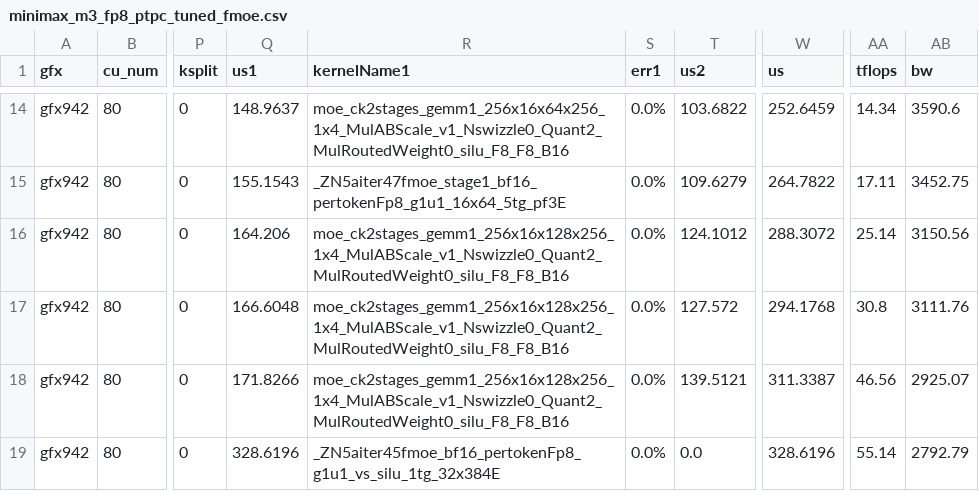
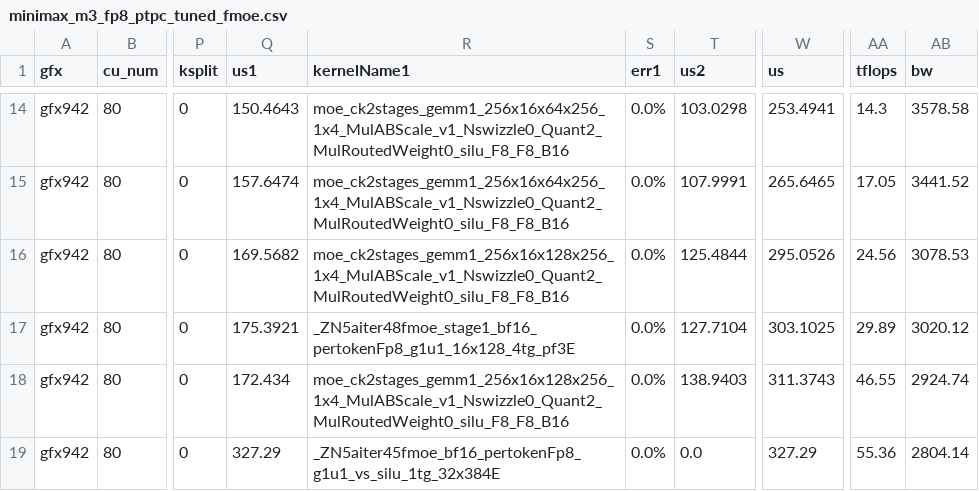
Before and after one commit to apinge/aiter, a CSV file: aiter/configs/model_configs/minimax_m3_fp8_ptpc_tuned_fmoe.csv, drawn as a sheet; only a part is shown, gaps mark what is left out; the diff covers the shown part only; the diff names each change by its address in the sheet, - before the commit and + after, or states it on an @@ line.

```diff
--- a/aiter/configs/model_configs/minimax_m3_fp8_ptpc_tuned_fmoe.csv
+++ b/aiter/configs/model_configs/minimax_m3_fp8_ptpc_tuned_fmoe.csv
-Q14 (us1): 148.9637
+Q14 (us1): 150.4643
-T14 (us2): 103.6822
+T14 (us2): 103.0298
-W14 (us): 252.6459
+W14 (us): 253.4941
-AA14 (tflops): 14.34
+AA14 (tflops): 14.3
-AB14 (bw): 3590.6
+AB14 (bw): 3578.58
-Q15 (us1): 155.1543
+Q15 (us1): 157.6474
-R15 (kernelName1): _ZN5aiter47fmoe_stage1_bf16_pertokenFp8_g1u1_16x64_5tg_pf3E
+R15 (kernelName1): moe_ck2stages_gemm1_256x16x64x256_1x4_MulABScale_v1_Nswizzle0_Quant2_MulRoutedWeight0_silu_F8_F8_B16
-T15 (us2): 109.6279
+T15 (us2): 107.9991
-W15 (us): 264.7822
+W15 (us): 265.6465
-AA15 (tflops): 17.11
+AA15 (tflops): 17.05
-AB15 (bw): 3452.75
+AB15 (bw): 3441.52
-Q16 (us1): 164.206
+Q16 (us1): 169.5682
-T16 (us2): 124.1012
+T16 (us2): 125.4844
-W16 (us): 288.3072
+W16 (us): 295.0526
-AA16 (tflops): 25.14
+AA16 (tflops): 24.56
-AB16 (bw): 3150.56
+AB16 (bw): 3078.53
-Q17 (us1): 166.6048
+Q17 (us1): 175.3921
-R17 (kernelName1): moe_ck2stages_gemm1_256x16x128x256_1x4_MulABScale_v1_Nswizzle0_Quant2_MulRoutedWeight0_silu_F8_F8_B16
+R17 (kernelName1): _ZN5aiter48fmoe_stage1_bf16_pertokenFp8_g1u1_16x128_4tg_pf3E
-T17 (us2): 127.572
+T17 (us2): 127.7104
-W17 (us): 294.1768
+W17 (us): 303.1025
-AA17 (tflops): 30.8
+AA17 (tflops): 29.89
-AB17 (bw): 3111.76
+AB17 (bw): 3020.12
-Q18 (us1): 171.8266
+Q18 (us1): 172.434
-T18 (us2): 139.5121
+T18 (us2): 138.9403
-W18 (us): 311.3387
+W18 (us): 311.3743
-AA18 (tflops): 46.56
+AA18 (tflops): 46.55
-AB18 (bw): 2925.07
+AB18 (bw): 2924.74
-Q19 (us1): 328.6196
+Q19 (us1): 327.29
-W19 (us): 328.6196
+W19 (us): 327.29
-AA19 (tflops): 55.14
+AA19 (tflops): 55.36
-AB19 (bw): 2792.79
+AB19 (bw): 2804.14
```
Also changed, not shown: 111 edited cells elsewhere in this file, 1 other file.
